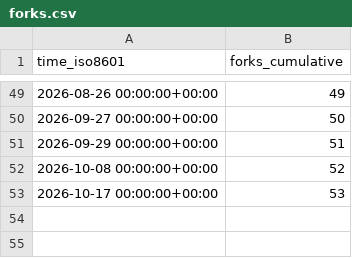
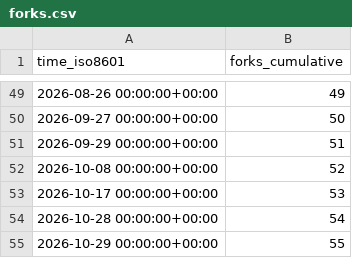
Before and after one commit to maplibre/repo-stats, a CSV file: maplibre/maplibre-gl-native-distribution/ghrs-data/forks.csv, drawn as a sheet; only a part is shown, gaps mark what is left out.

```diff
--- a/maplibre/maplibre-gl-native-distribution/ghrs-data/forks.csv
+++ b/maplibre/maplibre-gl-native-distribution/ghrs-data/forks.csv
@@ -53 +53,3 @@ time_iso8601,forks_cumulative
 2026-10-17 00:00:00+00:00,53
+2026-10-28 00:00:00+00:00,54
+2026-10-29 00:00:00+00:00,55
```
